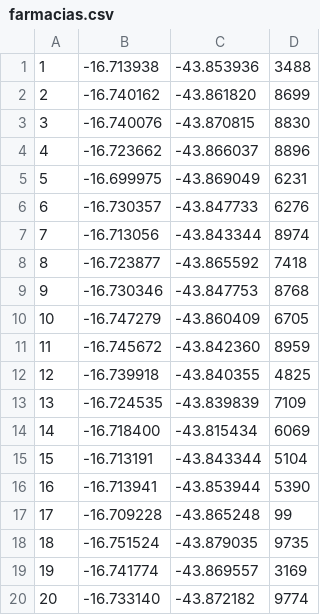
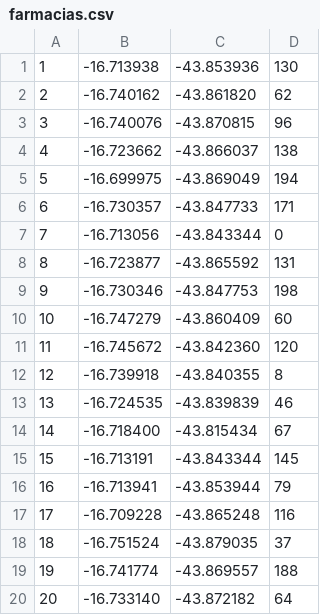
Before and after one commit to ReinaldoDiasAbreu/OtimizacaodeTransporte, a CSV file: farmacias.csv, drawn as a sheet.

Commit message:
Modificando Farmacias.csv

```diff
--- a/farmacias.csv
+++ b/farmacias.csv
@@ -1,20 +1,20 @@
-1,-16.713938,-43.853936,3488
-2,-16.740162,-43.861820,8699
-3,-16.740076,-43.870815,8830
-4,-16.723662,-43.866037,8896
-5,-16.699975,-43.869049,6231
-6,-16.730357,-43.847733,6276
-7,-16.713056,-43.843344,8974
-8,-16.723877,-43.865592,7418
-9,-16.730346,-43.847753,8768
-10,-16.747279,-43.860409,6705
-11,-16.745672,-43.842360,8959
-12,-16.739918,-43.840355,4825
-13,-16.724535,-43.839839,7109
-14,-16.718400,-43.815434,6069
-15,-16.713191,-43.843344,5104
-16,-16.713941,-43.853944,5390
-17,-16.709228,-43.865248,99
-18,-16.751524,-43.879035,9735
-19,-16.741774, -43.869557,3169
-20,-16.733140, -43.872182,9774
+1,-16.713938,-43.853936,130
+2,-16.740162,-43.861820,62
+3,-16.740076,-43.870815,96
+4,-16.723662,-43.866037,138
+5,-16.699975,-43.869049,194
+6,-16.730357,-43.847733,171
+7,-16.713056,-43.843344,0
+8,-16.723877,-43.865592,131
+9,-16.730346,-43.847753,198
+10,-16.747279,-43.860409,60
+11,-16.745672,-43.842360,120
+12,-16.739918,-43.840355,8
+13,-16.724535,-43.839839,46
+14,-16.718400,-43.815434,67
+15,-16.713191,-43.843344,145
+16,-16.713941,-43.853944,79
+17,-16.709228,-43.865248,116
+18,-16.751524,-43.879035,37
+19,-16.741774, -43.869557,188
+20,-16.733140, -43.872182,64
```
Also changed, not shown: 1 other file.
